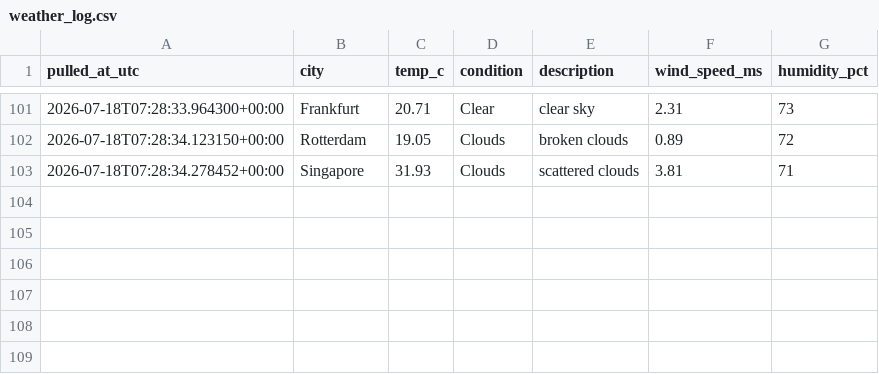
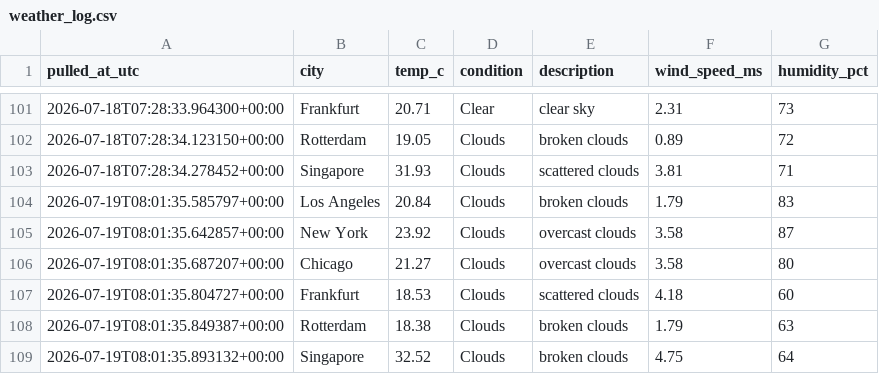
Before and after one commit to Aditya-Kadam-304/logistics-delivery-dashboard, a CSV file: data/processed/weather_log.csv, drawn as a sheet; only a part is shown, gaps mark what is left out; the diff names each change by its address in the sheet, - before the commit and + after, or states it on an @@ line.

```diff
--- a/data/processed/weather_log.csv
+++ b/data/processed/weather_log.csv
+row 104: 2026-07-19T08:01:35.585797+00:00 | Los Angeles | 20.84 | Clouds | broken clouds | 1.79 | 83
+row 105: 2026-07-19T08:01:35.642857+00:00 | New York | 23.92 | Clouds | overcast clouds | 3.58 | 87
+row 106: 2026-07-19T08:01:35.687207+00:00 | Chicago | 21.27 | Clouds | overcast clouds | 3.58 | 80
+row 107: 2026-07-19T08:01:35.804727+00:00 | Frankfurt | 18.53 | Clouds | scattered clouds | 4.18 | 60
+row 108: 2026-07-19T08:01:35.849387+00:00 | Rotterdam | 18.38 | Clouds | broken clouds | 1.79 | 63
+row 109: 2026-07-19T08:01:35.893132+00:00 | Singapore | 32.52 | Clouds | broken clouds | 4.75 | 64
```
